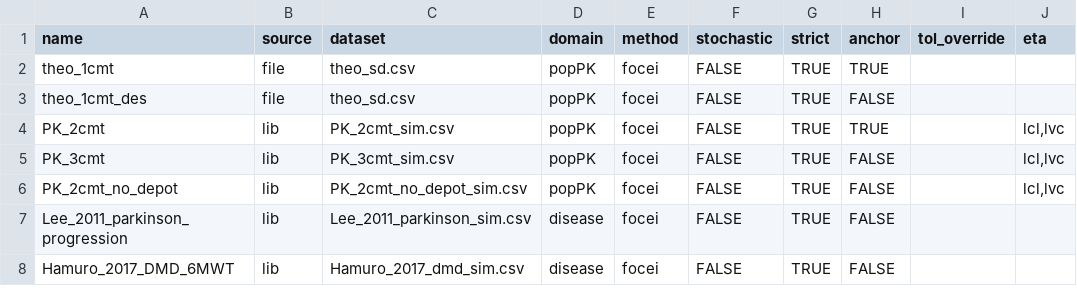
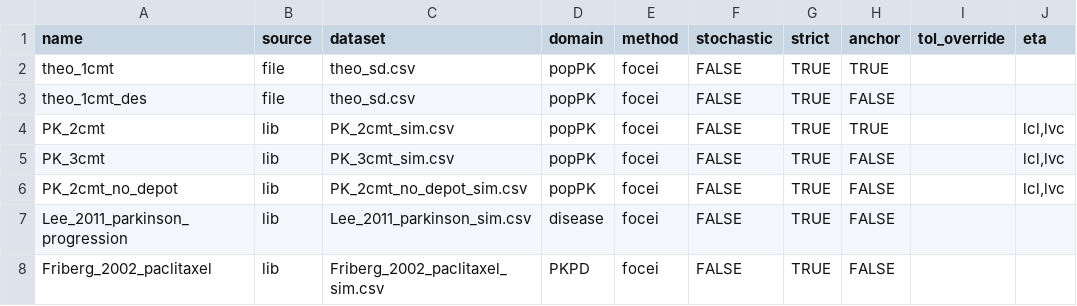
Before and after one commit to nlmixr2/nlmixr2qual, a CSV file: inst/models/registry.csv, drawn as a sheet.

```diff
--- a/inst/models/registry.csv
+++ b/inst/models/registry.csv
@@ -7,2 +7,2 @@ PK_2cmt_no_depot,lib,PK_2cmt_no_depot_sim.csv,popPK,focei,FALSE,TRUE,FALSE,,"lcl
 Lee_2011_parkinson_progression,lib,Lee_2011_parkinson_sim.csv,disease,focei,FALSE,TRUE,FALSE,,
-Hamuro_2017_DMD_6MWT,lib,Hamuro_2017_dmd_sim.csv,disease,focei,FALSE,TRUE,FALSE,,
+Friberg_2002_paclitaxel,lib,Friberg_2002_paclitaxel_sim.csv,PKPD,focei,FALSE,TRUE,FALSE,,
```
Also changed, not shown: 10 other files.
